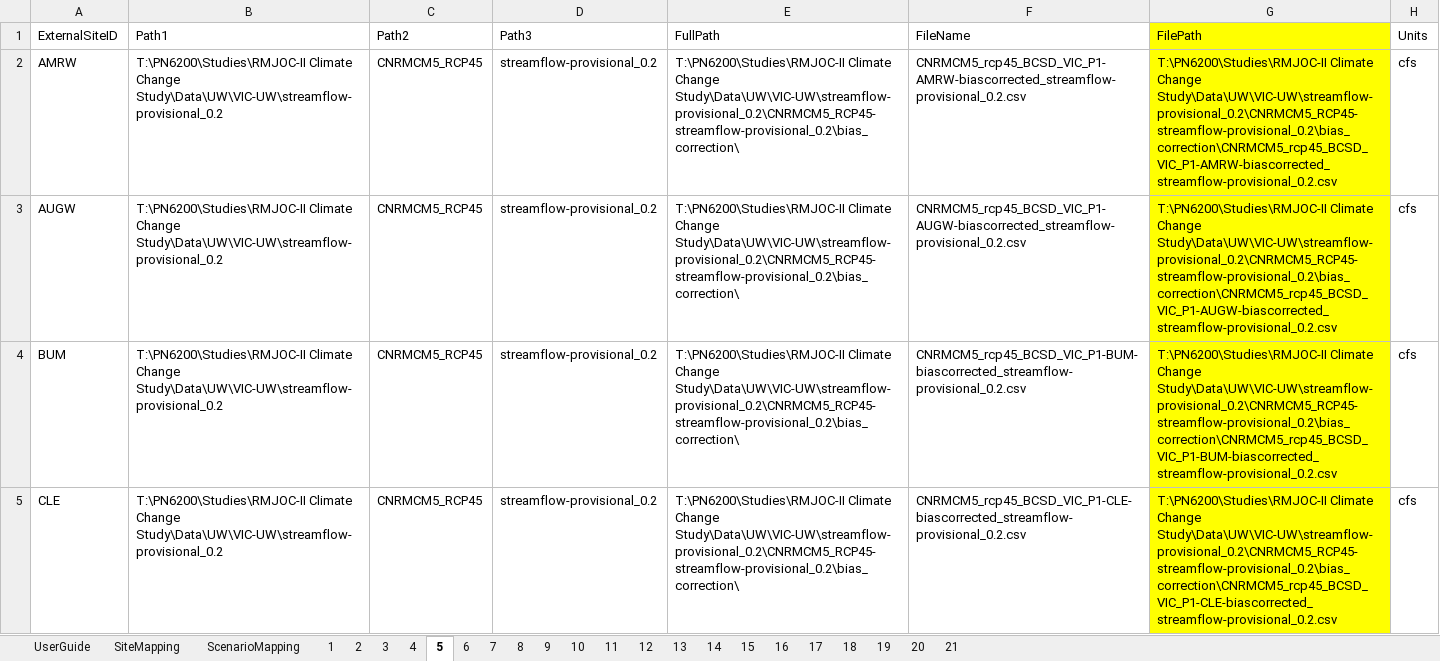
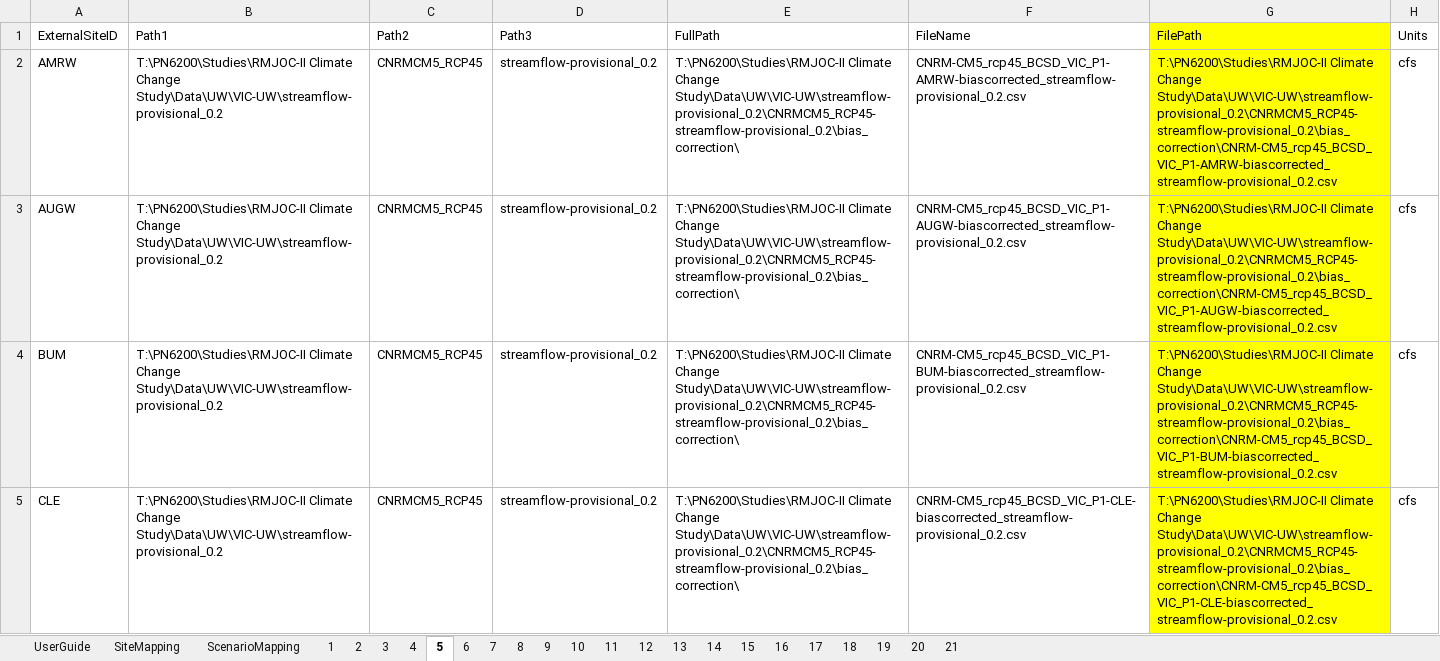
Before and after one commit to usbr/Pisces, an Excel workbook: PiscesTestData/data/Scenarios/InputScenarioConfig.xlsx, sheet 5, drawn as a sheet; only a part is shown; values as stored, in another font and other column widths than the file's, no borders; the diff covers the shown part only; the diff names each change by its address in the sheet, - before the commit and + after, or states it on an @@ line.

Commit message:
updated GCM names in config file

```diff
--- a/PiscesTestData/data/Scenarios/InputScenarioConfig.xlsx (sheet 5)
+++ b/PiscesTestData/data/Scenarios/InputScenarioConfig.xlsx (sheet 5)
-F2 (FileName): CNRMCM5_rcp45_BCSD_VIC_P1-AMRW-biascorrected_streamflow-provisional_0.2.csv
+F2 (FileName): CNRM-CM5_rcp45_BCSD_VIC_P1-AMRW-biascorrected_streamflow-provisional_0.2.csv
-G2 (FilePath): …Climate Change Study\Data\UW\VIC-UW\streamflow-provisional_0.2\CNRMCM5_RCP45-streamflow-provisional_0.2\bias_correction\CNRMCM5_rcp45_BCSD_VIC_P1-AMRW-biascorrected_streamflow-provisional_0.2.csv
+G2 (FilePath): …Climate Change Study\Data\UW\VIC-UW\streamflow-provisional_0.2\CNRMCM5_RCP45-streamflow-provisional_0.2\bias_correction\CNRM-CM5_rcp45_BCSD_VIC_P1-AMRW-biascorrected_streamflow-provisional_0.2.csv
-F3 (FileName): CNRMCM5_rcp45_BCSD_VIC_P1-AUGW-biascorrected_streamflow-provisional_0.2.csv
+F3 (FileName): CNRM-CM5_rcp45_BCSD_VIC_P1-AUGW-biascorrected_streamflow-provisional_0.2.csv
-G3 (FilePath): …Climate Change Study\Data\UW\VIC-UW\streamflow-provisional_0.2\CNRMCM5_RCP45-streamflow-provisional_0.2\bias_correction\CNRMCM5_rcp45_BCSD_VIC_P1-AUGW-biascorrected_streamflow-provisional_0.2.csv
+G3 (FilePath): …Climate Change Study\Data\UW\VIC-UW\streamflow-provisional_0.2\CNRMCM5_RCP45-streamflow-provisional_0.2\bias_correction\CNRM-CM5_rcp45_BCSD_VIC_P1-AUGW-biascorrected_streamflow-provisional_0.2.csv
-F4 (FileName): CNRMCM5_rcp45_BCSD_VIC_P1-BUM-biascorrected_streamflow-provisional_0.2.csv
+F4 (FileName): CNRM-CM5_rcp45_BCSD_VIC_P1-BUM-biascorrected_streamflow-provisional_0.2.csv
-G4 (FilePath): …Climate Change Study\Data\UW\VIC-UW\streamflow-provisional_0.2\CNRMCM5_RCP45-streamflow-provisional_0.2\bias_correction\CNRMCM5_rcp45_BCSD_VIC_P1-BUM-biascorrected_streamflow-provisional_0.2.csv
+G4 (FilePath): …Climate Change Study\Data\UW\VIC-UW\streamflow-provisional_0.2\CNRMCM5_RCP45-streamflow-provisional_0.2\bias_correction\CNRM-CM5_rcp45_BCSD_VIC_P1-BUM-biascorrected_streamflow-provisional_0.2.csv
-F5 (FileName): CNRMCM5_rcp45_BCSD_VIC_P1-CLE-biascorrected_streamflow-provisional_0.2.csv
+F5 (FileName): CNRM-CM5_rcp45_BCSD_VIC_P1-CLE-biascorrected_streamflow-provisional_0.2.csv
-G5 (FilePath): …Climate Change Study\Data\UW\VIC-UW\streamflow-provisional_0.2\CNRMCM5_RCP45-streamflow-provisional_0.2\bias_correction\CNRMCM5_rcp45_BCSD_VIC_P1-CLE-biascorrected_streamflow-provisional_0.2.csv
+G5 (FilePath): …Climate Change Study\Data\UW\VIC-UW\streamflow-provisional_0.2\CNRMCM5_RCP45-streamflow-provisional_0.2\bias_correction\CNRM-CM5_rcp45_BCSD_VIC_P1-CLE-biascorrected_streamflow-provisional_0.2.csv
```
Also changed, not shown: 22 edited cells elsewhere in this sheet, sheet 6, sheet 11, sheet 12, sheet 9, sheet 10, sheet 13, 6 more sheets.
